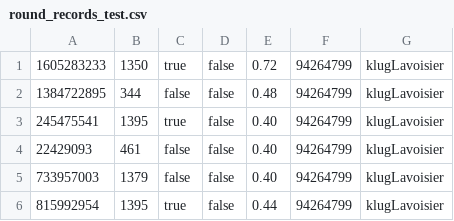
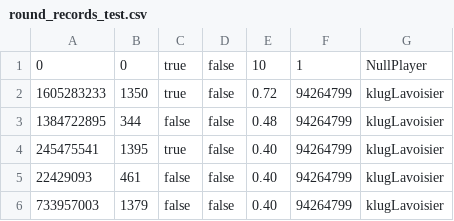
Before and after one commit to imbeimainz/WiMa2025_hiscores, a CSV file: round_records_test.csv, drawn as a sheet; only a part is shown; the shorter side is filled out with more unchanged rows.

Commit message:
handling the not-availability of players in the text file (we need an empty entry, simply...)

```diff
--- a/round_records_test.csv
+++ b/round_records_test.csv
@@ -1 +1,2 @@
+0,0,true,false,10,1, NullPlayer
 1605283233,1350,true,false,0.72,94264799, klugLavoisier
```
Also changed, not shown: 1 other file.
